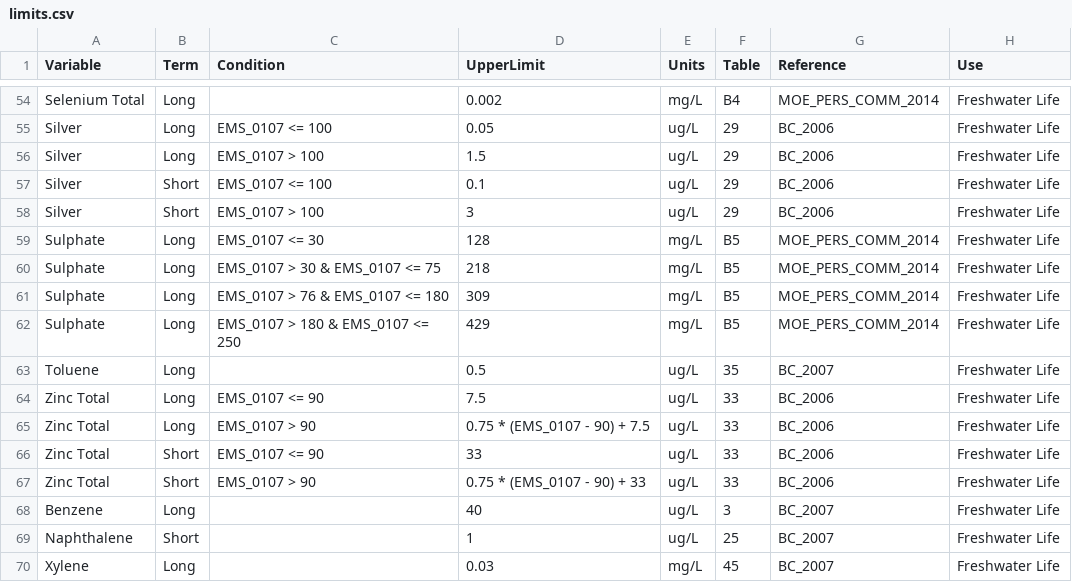
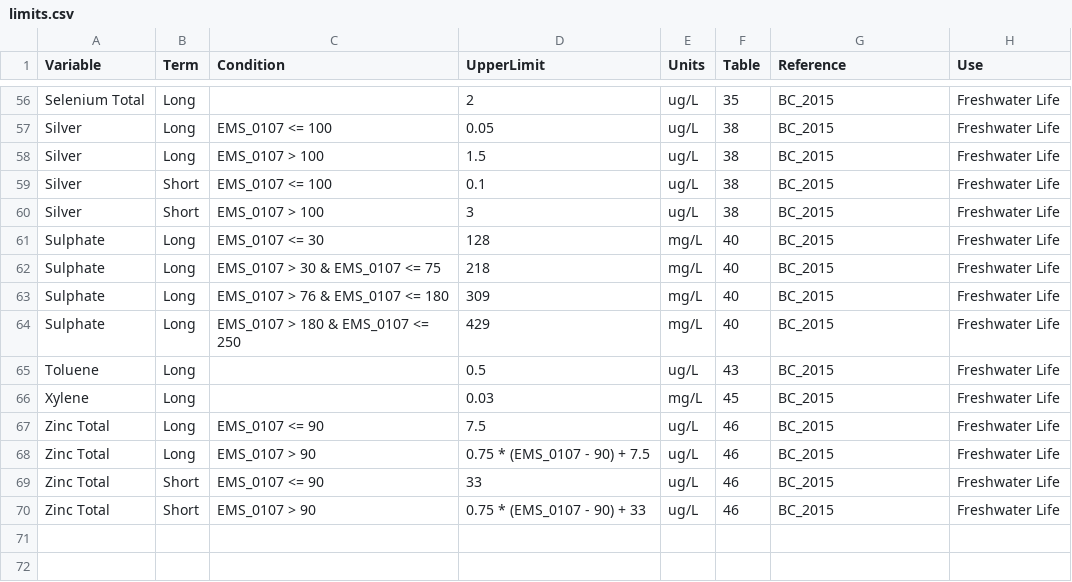
Before and after one commit to bcgov/wqbc, a CSV file: data-raw/limits.csv, drawn as a sheet; only a part is shown, gaps mark what is left out; removed rows and columns are numbered as before the commit, all else as after; the diff covers the shown part only; the diff names each change by its address in the sheet, - before the commit and + after, or states it on an @@ line.

Commit message:
Change reference to BC_2015, update table #s

```diff
--- a/data-raw/limits.csv
+++ b/data-raw/limits.csv
-D56 (UpperLimit): 0.002
+D56 (UpperLimit): 2
-E56 (Units): mg/L
+E56 (Units): ug/L
-F56 (Table): B4
+F56 (Table): 35
-G56 (Reference): MOE_PERS_COMM_2014
+G56 (Reference): BC_2015
-F57:F60 (Table): 29
+F57:F60 (Table): 38
-G57:G60 (Reference): BC_2006
+G57:G60 (Reference): BC_2015
-F61:F64 (Table): B5
+F61:F64 (Table): 40
-G61:G64 (Reference): MOE_PERS_COMM_2014
+G61:G64 (Reference): BC_2015
-F65 (Table): 35
+F65 (Table): 43
-G65 (Reference): BC_2007
+G65 (Reference): BC_2015
+row 66: Xylene | Long |  | 0.03 | mg/L | 45 | BC_2015 | Freshwater Life
-F67:F70 (Table): 33
+F67:F70 (Table): 46
-G67:G70 (Reference): BC_2006
+G67:G70 (Reference): BC_2015
-row 68: Benzene | Long |  | 40 | ug/L | 3 | BC_2007 | Freshwater Life
-row 69: Naphthalene | Short |  | 1 | ug/L | 25 | BC_2007 | Freshwater Life
-row 70: Xylene | Long |  | 0.03 | mg/L | 45 | BC_2007 | Freshwater Life
```
Also changed, not shown: 2 added rows and 104 edited cells elsewhere in this file.
